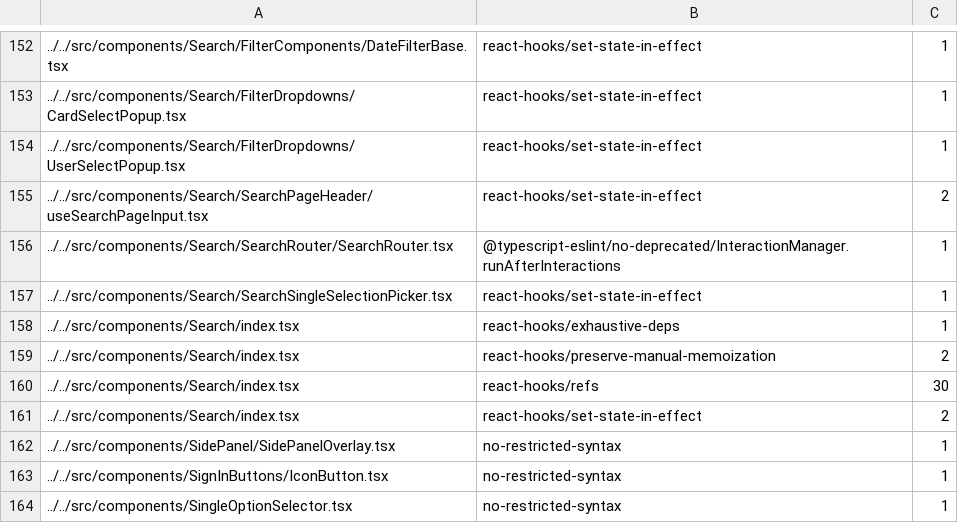
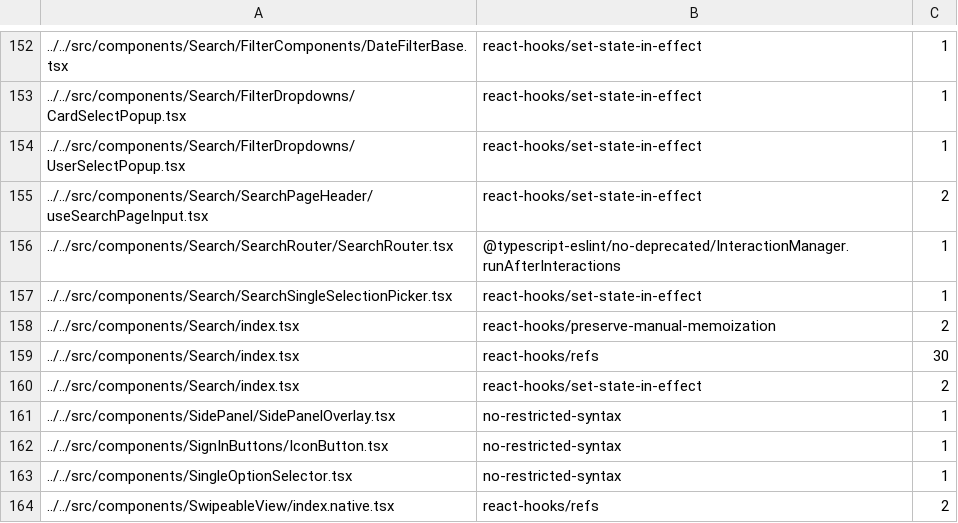
Before and after one commit to steelburn/App, a TSV file: config/eslint/eslint.seatbelt.tsv, drawn as a sheet; only a part is shown, gaps mark what is left out; the shorter side is filled out with more unchanged rows; the diff names each change by its address in the sheet, - before the commit and + after, or states it on an @@ line.

Commit message:
Auto-tighten eslint-seatbelt baseline

```diff
--- a/config/eslint/eslint.seatbelt.tsv
+++ b/config/eslint/eslint.seatbelt.tsv
-row 158: ../../src/components/Search/index.tsx | react-hooks/exhaustive-deps | 1
```
